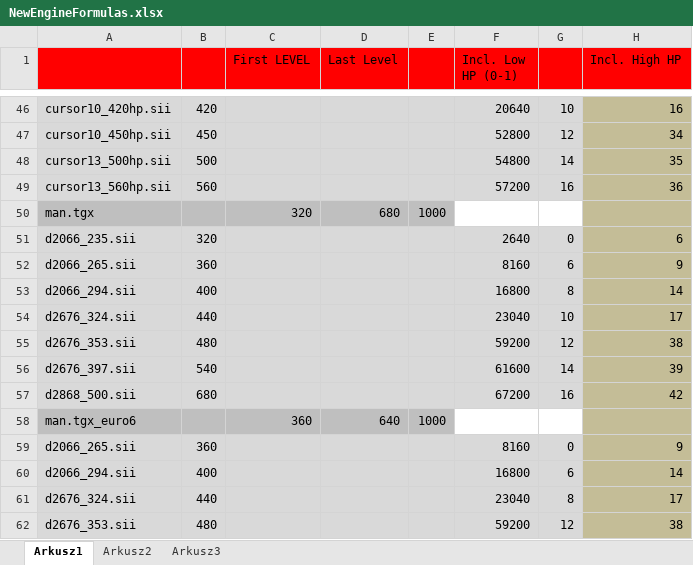
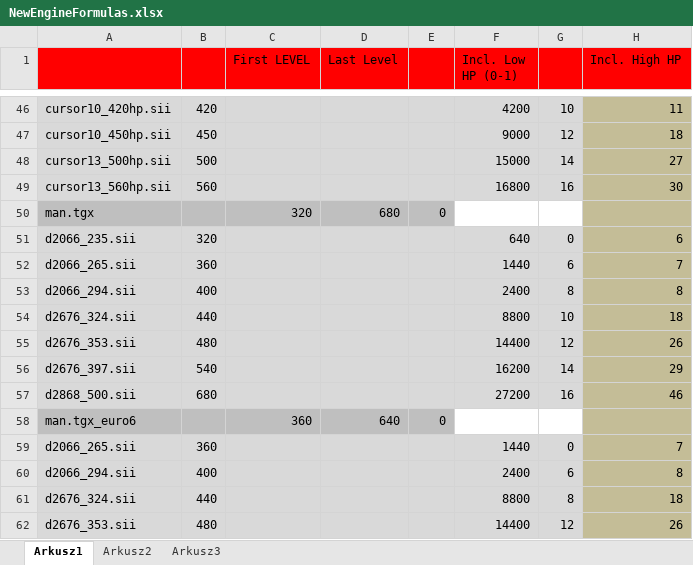
Before and after one commit to jerzyadamowski/ets2-mod-newenginelevel, an Excel workbook: mode/NewEngineLevelExtreme_5-50/NewEngineFormulas.xlsx, sheet Arkusz1, drawn as a sheet; only a part is shown, gaps mark what is left out; values as stored, in another font and other column widths than the file's, no borders; the diff covers the shown part only; the diff names each change by its address in the sheet, - before the commit and + after, or states it on an @@ line.

```diff
--- a/mode/NewEngineLevelExtreme_5-50/NewEngineFormulas.xlsx (sheet Arkusz1)
+++ b/mode/NewEngineLevelExtreme_5-50/NewEngineFormulas.xlsx (sheet Arkusz1)
-F46 (Incl. Low HP (0-1)): 20640
+F46 (Incl. Low HP (0-1)): 4200
-H46 (Incl. High HP): 16
+H46 (Incl. High HP): 11
-F47 (Incl. Low HP (0-1)): 52800
+F47 (Incl. Low HP (0-1)): 9000
-H47 (Incl. High HP): 34
+H47 (Incl. High HP): 18
-F48 (Incl. Low HP (0-1)): 54800
+F48 (Incl. Low HP (0-1)): 15000
-H48 (Incl. High HP): 35
+H48 (Incl. High HP): 27
-F49 (Incl. Low HP (0-1)): 57200
+F49 (Incl. Low HP (0-1)): 16800
-H49 (Incl. High HP): 36
+H49 (Incl. High HP): 30
-E50: 1000
+E50: 0
-F51 (Incl. Low HP (0-1)): 2640
+F51 (Incl. Low HP (0-1)): 640
-F52 (Incl. Low HP (0-1)): 8160
+F52 (Incl. Low HP (0-1)): 1440
-H52 (Incl. High HP): 9
+H52 (Incl. High HP): 7
-F53 (Incl. Low HP (0-1)): 16800
+F53 (Incl. Low HP (0-1)): 2400
-H53 (Incl. High HP): 14
+H53 (Incl. High HP): 8
-F54 (Incl. Low HP (0-1)): 23040
+F54 (Incl. Low HP (0-1)): 8800
-H54 (Incl. High HP): 17
+H54 (Incl. High HP): 18
-F55 (Incl. Low HP (0-1)): 59200
+F55 (Incl. Low HP (0-1)): 14400
-H55 (Incl. High HP): 38
+H55 (Incl. High HP): 26
-F56 (Incl. Low HP (0-1)): 61600
+F56 (Incl. Low HP (0-1)): 16200
-H56 (Incl. High HP): 39
+H56 (Incl. High HP): 29
-F57 (Incl. Low HP (0-1)): 67200
+F57 (Incl. Low HP (0-1)): 27200
-H57 (Incl. High HP): 42
+H57 (Incl. High HP): 46
-E58: 1000
+E58: 0
-F59 (Incl. Low HP (0-1)): 8160
+F59 (Incl. Low HP (0-1)): 1440
-H59 (Incl. High HP): 9
+H59 (Incl. High HP): 7
-F60 (Incl. Low HP (0-1)): 16800
+F60 (Incl. Low HP (0-1)): 2400
-H60 (Incl. High HP): 14
+H60 (Incl. High HP): 8
-F61 (Incl. Low HP (0-1)): 23040
+F61 (Incl. Low HP (0-1)): 8800
-H61 (Incl. High HP): 17
+H61 (Incl. High HP): 18
-F62 (Incl. Low HP (0-1)): 59200
+F62 (Incl. Low HP (0-1)): 14400
-H62 (Incl. High HP): 38
+H62 (Incl. High HP): 26
```
Also changed, not shown: 3 added rows, 3 removed rows and 241 edited cells elsewhere in this sheet, 1 other file.
